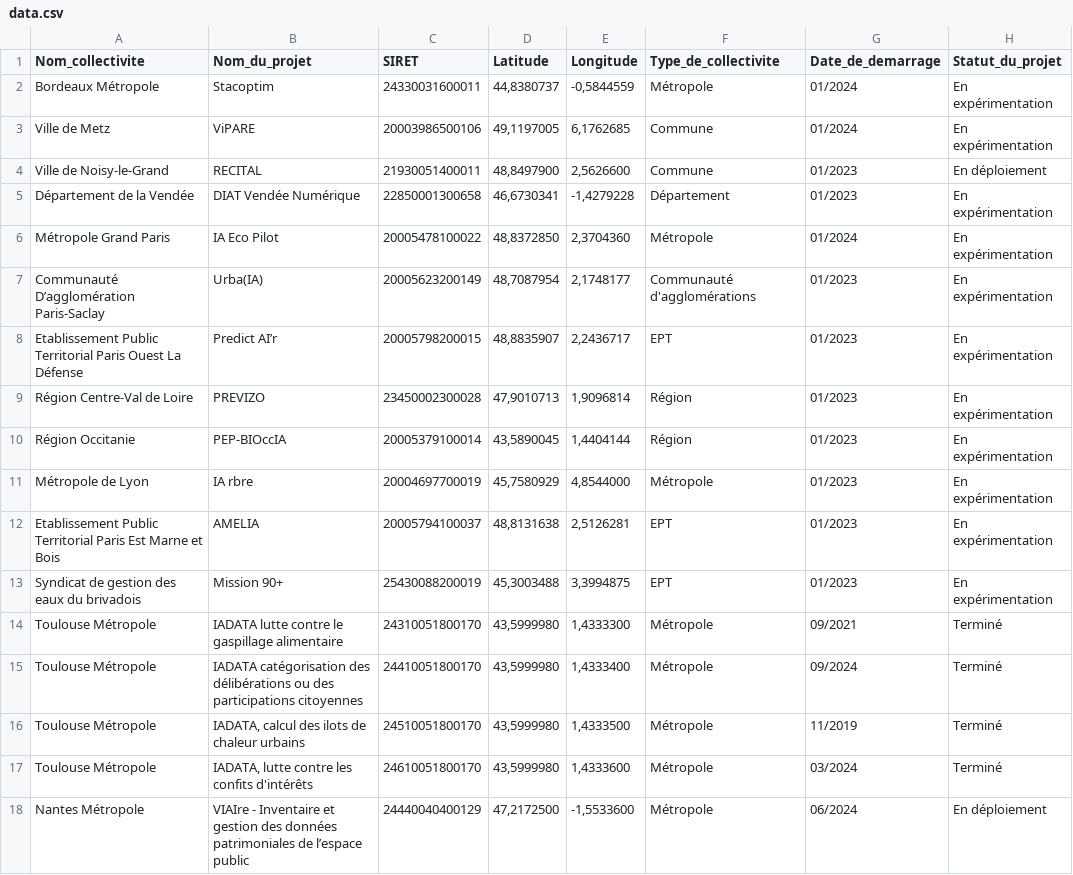
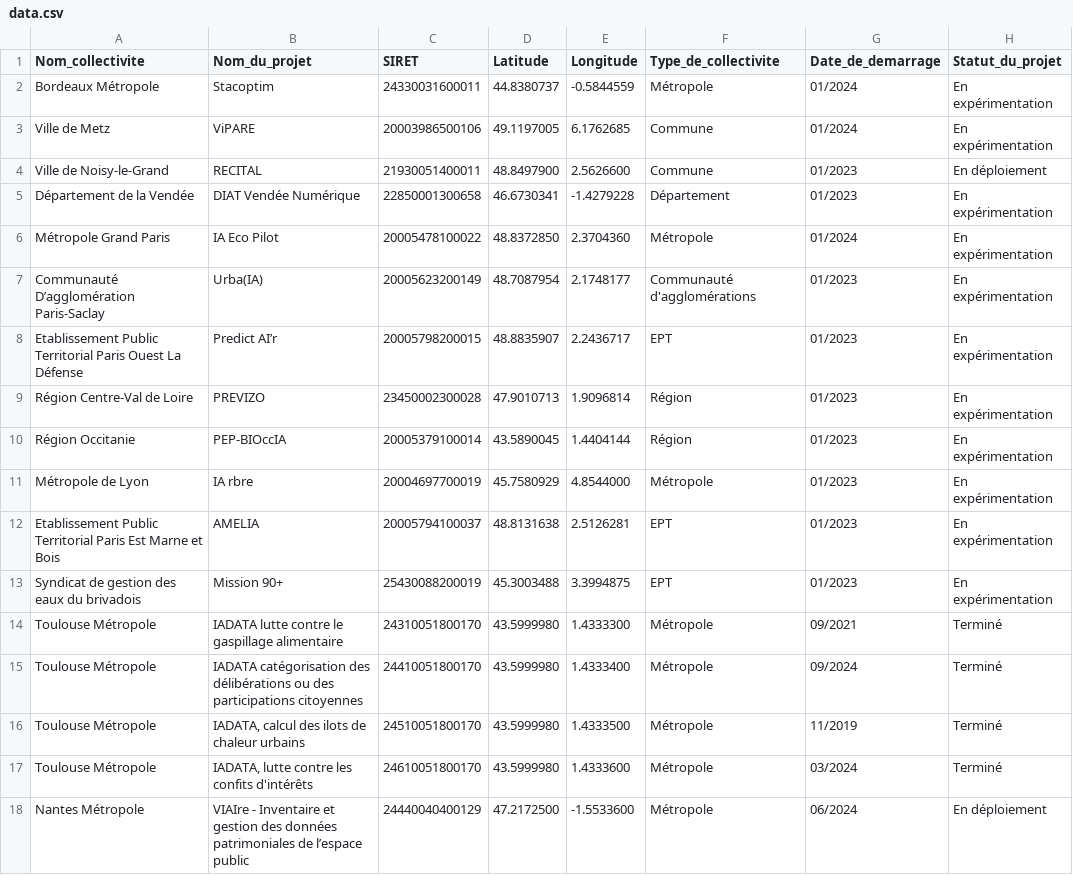
Before and after one commit to LesInterconnectes/Bibliotheque-IA-territoriale, a CSV file: csv/data.csv, drawn as a sheet; only a part is shown; the diff covers the shown part only; the diff names each change by its address in the sheet, - before the commit and + after, or states it on an @@ line.

```diff
--- a/csv/data.csv
+++ b/csv/data.csv
-D2 (Latitude): 44,8380737
+D2 (Latitude): 44.8380737
-E2 (Longitude): -0,5844559
+E2 (Longitude): -0.5844559
-D3 (Latitude): 49,1197005
+D3 (Latitude): 49.1197005
-E3 (Longitude): 6,1762685
+E3 (Longitude): 6.1762685
-D4 (Latitude): 48,8497900
+D4 (Latitude): 48.8497900
-E4 (Longitude): 2,5626600
+E4 (Longitude): 2.5626600
-D5 (Latitude): 46,6730341
+D5 (Latitude): 46.6730341
-E5 (Longitude): -1,4279228
+E5 (Longitude): -1.4279228
-D6 (Latitude): 48,8372850
+D6 (Latitude): 48.8372850
-E6 (Longitude): 2,3704360
+E6 (Longitude): 2.3704360
-D7 (Latitude): 48,7087954
+D7 (Latitude): 48.7087954
-E7 (Longitude): 2,1748177
+E7 (Longitude): 2.1748177
-D8 (Latitude): 48,8835907
+D8 (Latitude): 48.8835907
-E8 (Longitude): 2,2436717
+E8 (Longitude): 2.2436717
-D9 (Latitude): 47,9010713
+D9 (Latitude): 47.9010713
-E9 (Longitude): 1,9096814
+E9 (Longitude): 1.9096814
-D10 (Latitude): 43,5890045
+D10 (Latitude): 43.5890045
-E10 (Longitude): 1,4404144
+E10 (Longitude): 1.4404144
-D11 (Latitude): 45,7580929
+D11 (Latitude): 45.7580929
-E11 (Longitude): 4,8544000
+E11 (Longitude): 4.8544000
-D12 (Latitude): 48,8131638
+D12 (Latitude): 48.8131638
-E12 (Longitude): 2,5126281
+E12 (Longitude): 2.5126281
-D13 (Latitude): 45,3003488
+D13 (Latitude): 45.3003488
-E13 (Longitude): 3,3994875
+E13 (Longitude): 3.3994875
-D14:D17 (Latitude): 43,5999980
+D14:D17 (Latitude): 43.5999980
-E14 (Longitude): 1,4333300
+E14 (Longitude): 1.4333300
-E15 (Longitude): 1,4333400
+E15 (Longitude): 1.4333400
-E16 (Longitude): 1,4333500
+E16 (Longitude): 1.4333500
-E17 (Longitude): 1,4333600
+E17 (Longitude): 1.4333600
-D18 (Latitude): 47,2172500
+D18 (Latitude): 47.2172500
-E18 (Longitude): -1,5533600
+E18 (Longitude): -1.5533600
```
Also changed, not shown: 20 edited cells elsewhere in this file.
